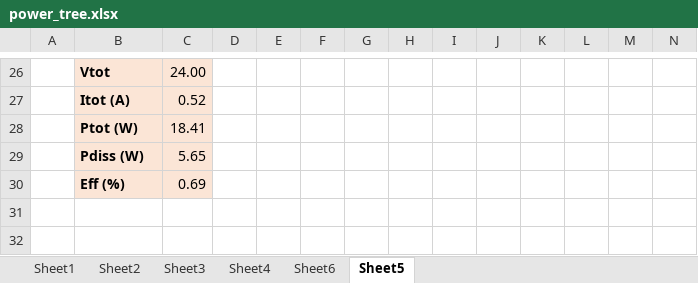
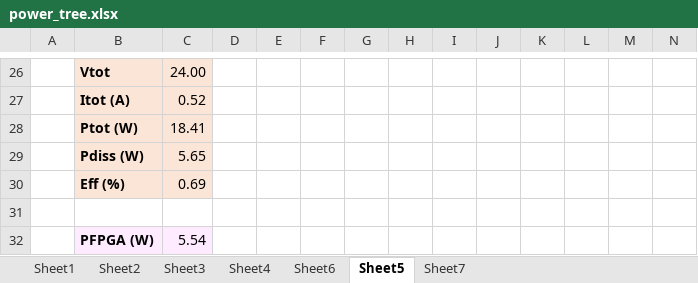
Before and after one commit to florentcournoyer16/S7_PCB, an Excel workbook: power_tree.xlsx, sheet Sheet5, drawn as a sheet; only a part is shown, gaps mark what is left out; values as stored, in another font and other column widths than the file's, no borders; charts and pictures not drawn; rows hold the shown columns only; the diff names each change by its address in the sheet, - before the commit and + after, or states it on an @@ line.

```diff
--- a/power_tree.xlsx (sheet Sheet5)
+++ b/power_tree.xlsx (sheet Sheet5)
+sheet tab: Sheet7
+row 31: (empty)
+row 32:  | PFPGA (W) | 5.54
```
Also changed, not shown: charts or pictures, 1 other file.
